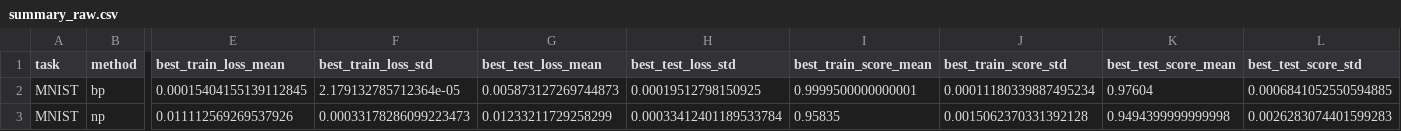
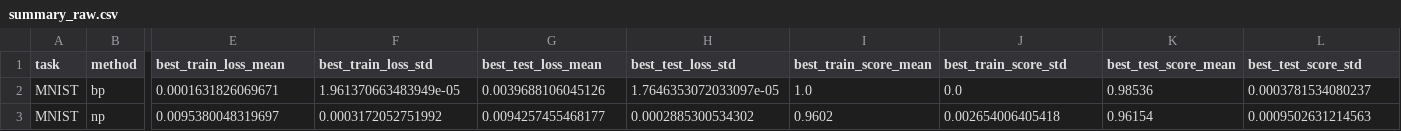
Before and after one commit to MatsStuben/backprop-alternatives, a CSV file: Masteroppgave/ResultAssets/tables/mnist/summary_raw.csv, drawn as a sheet; only a part is shown, gaps mark what is left out; the diff covers the shown part only; the diff names each change by its address in the sheet, - before the commit and + after, or states it on an @@ line.

```diff
--- a/Masteroppgave/ResultAssets/tables/mnist/summary_raw.csv
+++ b/Masteroppgave/ResultAssets/tables/mnist/summary_raw.csv
-E2 (best_train_loss_mean): 0.00015404155139112845
+E2 (best_train_loss_mean): 0.0001631826069671
-F2 (best_train_loss_std): 2.179132785712364e-05
+F2 (best_train_loss_std): 1.961370663483949e-05
-G2 (best_test_loss_mean): 0.005873127269744873
+G2 (best_test_loss_mean): 0.0039688106045126
-H2 (best_test_loss_std): 0.00019512798150925
+H2 (best_test_loss_std): 1.7646353072033097e-05
-I2 (best_train_score_mean): 0.9999500000000001
+I2 (best_train_score_mean): 1.0
-J2 (best_train_score_std): 0.00011180339887495234
+J2 (best_train_score_std): 0.0
-K2 (best_test_score_mean): 0.97604
+K2 (best_test_score_mean): 0.98536
-L2 (best_test_score_std): 0.0006841052550594885
+L2 (best_test_score_std): 0.0003781534080237
-E3 (best_train_loss_mean): 0.011112569269537926
+E3 (best_train_loss_mean): 0.0095380048319697
-F3 (best_train_loss_std): 0.00033178286099223473
+F3 (best_train_loss_std): 0.0003172052751992
-G3 (best_test_loss_mean): 0.01233211729258299
+G3 (best_test_loss_mean): 0.0094257455468177
-H3 (best_test_loss_std): 0.00033412401189533784
+H3 (best_test_loss_std): 0.0002885300534302
-I3 (best_train_score_mean): 0.95835
+I3 (best_train_score_mean): 0.9602
-J3 (best_train_score_std): 0.0015062370331392128
+J3 (best_train_score_std): 0.002654006405418
-K3 (best_test_score_mean): 0.9494399999999998
+K3 (best_test_score_mean): 0.96154
-L3 (best_test_score_std): 0.0026283074401599283
+L3 (best_test_score_std): 0.0009502631214563
```
Also changed, not shown: 50 edited cells elsewhere in this file, Masteroppgave/ResultAssets/tables/aggregate_perturbation_ranking.csv, Masteroppgave/ResultAssets/tables/aggregate_perturbation_ranking_by_task.csv, 51 other files.
